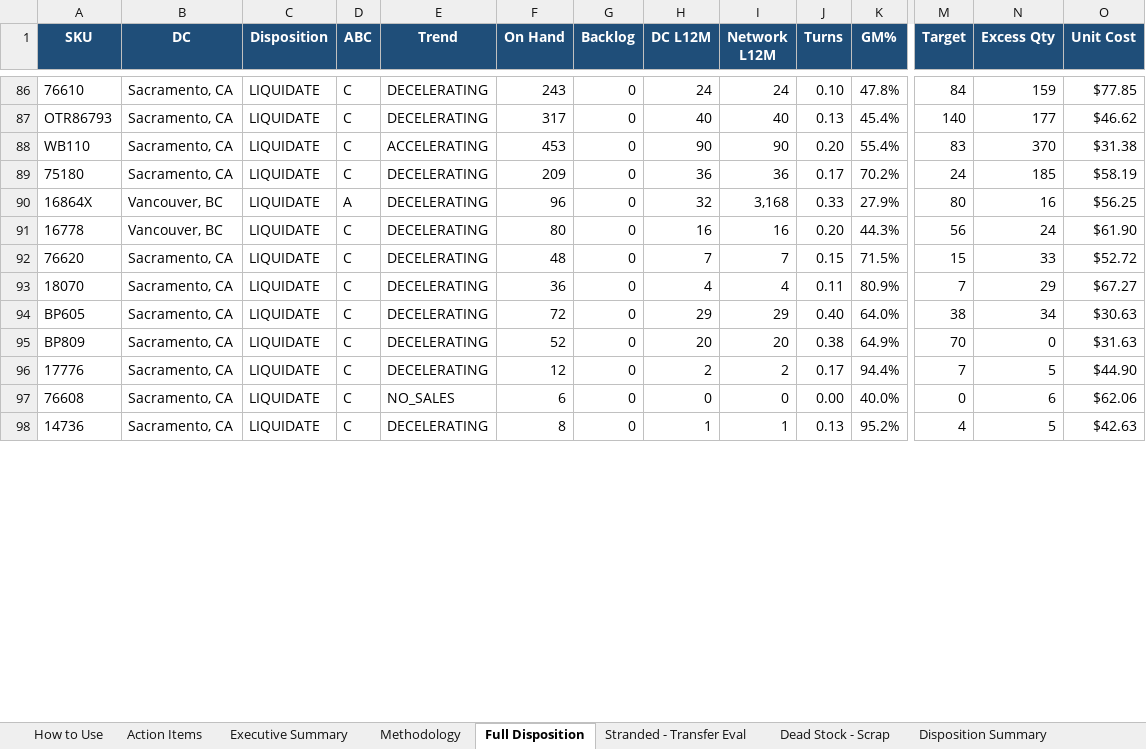
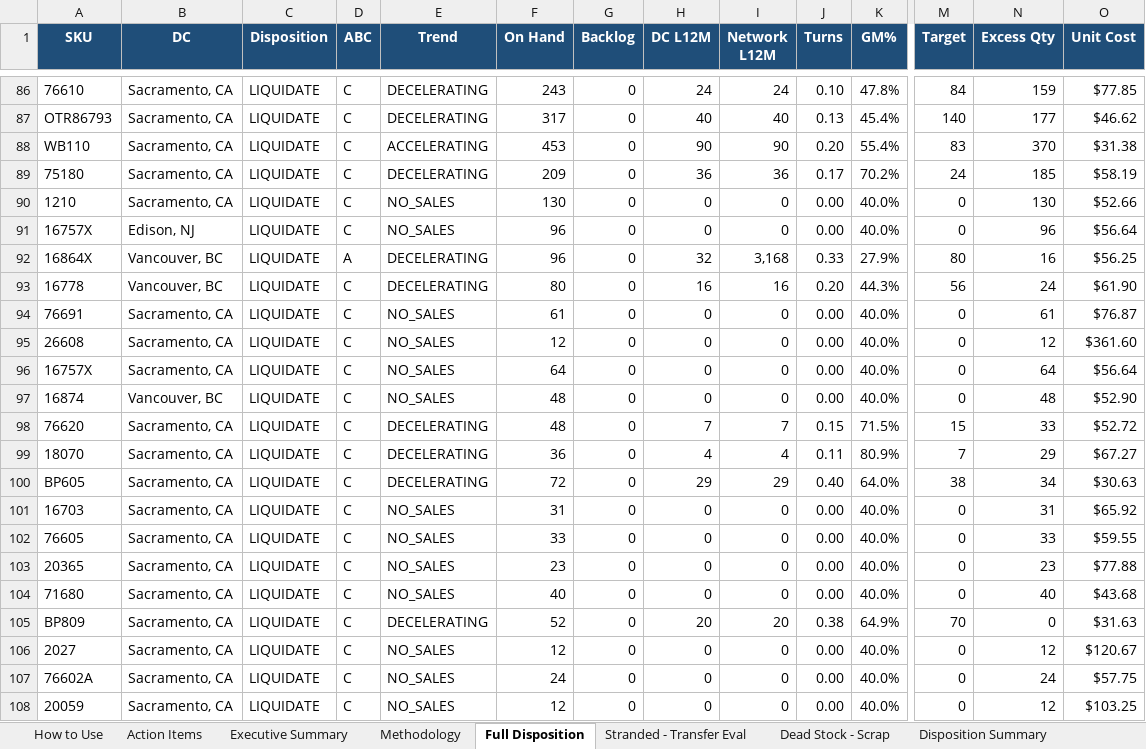
Before and after one commit to scullerton/durabrake-inventory-optimization, an Excel workbook: analysis/DuraBrake_Inventory_Disposition.xlsx, sheet Full Disposition, drawn as a sheet; only a part is shown, gaps mark what is left out; the shorter side is filled out with more unchanged rows; values as stored, in another font and other column widths than the file's, no borders; rows hold the shown columns only; the diff covers the shown part only; the diff names each change by its address in the sheet, - before the commit and + after, or states it on an @@ line.

```diff
--- a/analysis/DuraBrake_Inventory_Disposition.xlsx (sheet Full Disposition)
+++ b/analysis/DuraBrake_Inventory_Disposition.xlsx (sheet Full Disposition)
+row 90: 1210 | Sacramento, CA | LIQUIDATE | C | NO_SALES | 130 | 0 | 0 | 0 | 0.00 | 40.0% | 0 | 130 | $52.66
+row 91: 16757X | Edison, NJ | LIQUIDATE | C | NO_SALES | 96 | 0 | 0 | 0 | 0.00 | 40.0% | 0 | 96 | $56.64
+row 94: 76691 | Sacramento, CA | LIQUIDATE | C | NO_SALES | 61 | 0 | 0 | 0 | 0.00 | 40.0% | 0 | 61 | $76.87
+row 95: 26608 | Sacramento, CA | LIQUIDATE | C | NO_SALES | 12 | 0 | 0 | 0 | 0.00 | 40.0% | 0 | 12 | $361.60
+row 96: 16757X | Sacramento, CA | LIQUIDATE | C | NO_SALES | 64 | 0 | 0 | 0 | 0.00 | 40.0% | 0 | 64 | $56.64
+row 97: 16874 | Vancouver, BC | LIQUIDATE | C | NO_SALES | 48 | 0 | 0 | 0 | 0.00 | 40.0% | 0 | 48 | $52.90
+row 101: 16703 | Sacramento, CA | LIQUIDATE | C | NO_SALES | 31 | 0 | 0 | 0 | 0.00 | 40.0% | 0 | 31 | $65.92
+row 102: 76605 | Sacramento, CA | LIQUIDATE | C | NO_SALES | 33 | 0 | 0 | 0 | 0.00 | 40.0% | 0 | 33 | $59.55
+row 103: 20365 | Sacramento, CA | LIQUIDATE | C | NO_SALES | 23 | 0 | 0 | 0 | 0.00 | 40.0% | 0 | 23 | $77.88
+row 104: 71680 | Sacramento, CA | LIQUIDATE | C | NO_SALES | 40 | 0 | 0 | 0 | 0.00 | 40.0% | 0 | 40 | $43.68
+row 106: 2027 | Sacramento, CA | LIQUIDATE | C | NO_SALES | 12 | 0 | 0 | 0 | 0.00 | 40.0% | 0 | 12 | $120.67
+row 107: 76602A | Sacramento, CA | LIQUIDATE | C | NO_SALES | 24 | 0 | 0 | 0 | 0.00 | 40.0% | 0 | 24 | $57.75
+row 108: 20059 | Sacramento, CA | LIQUIDATE | C | NO_SALES | 12 | 0 | 0 | 0 | 0.00 | 40.0% | 0 | 12 | $103.25
```
Also changed, not shown: 39 added rows, 52 removed rows and 106 edited cells elsewhere in this sheet, sheet Dead Stock - Scrap, sheet Action Items, sheet Disposition Summary, sheet Executive Summary, 2 other files.
